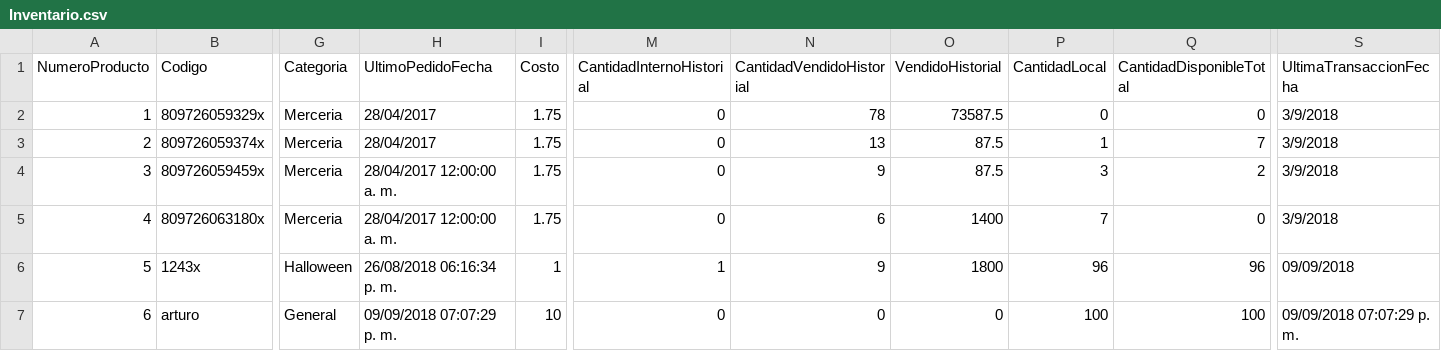
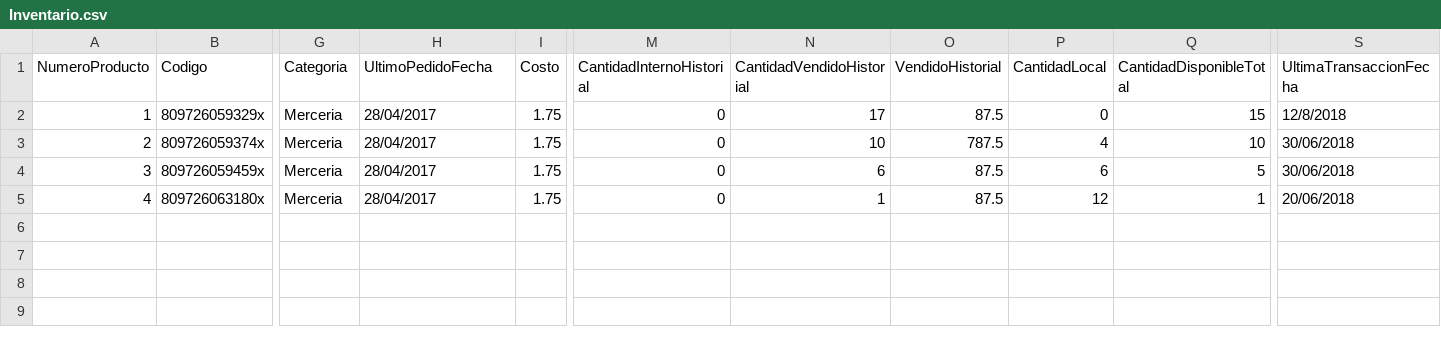
Before and after one commit to wibsar/seiya-pos, a CSV file: Data/Inventario.csv, drawn as a sheet; only a part is shown, gaps mark what is left out; rows hold the shown columns only; the diff names each change by its address in the sheet, - before the commit and + after, or states it on an @@ line.

```diff
--- a/Data/Inventario.csv
+++ b/Data/Inventario.csv
-N2 (CantidadVendidoHistorial): 78
+N2 (CantidadVendidoHistorial): 17
-O2 (VendidoHistorial): 73587.5
+O2 (VendidoHistorial): 87.5
-Q2 (CantidadDisponibleTotal): 0
+Q2 (CantidadDisponibleTotal): 15
-S2 (UltimaTransaccionFecha): 3/9/2018
+S2 (UltimaTransaccionFecha): 12/8/2018
-N3 (CantidadVendidoHistorial): 13
+N3 (CantidadVendidoHistorial): 10
-O3 (VendidoHistorial): 87.5
+O3 (VendidoHistorial): 787.5
-P3 (CantidadLocal): 1
+P3 (CantidadLocal): 4
-Q3 (CantidadDisponibleTotal): 7
+Q3 (CantidadDisponibleTotal): 10
-S3:S4 (UltimaTransaccionFecha): 3/9/2018
+S3:S4 (UltimaTransaccionFecha): 30/06/2018
-H4:H5 (UltimoPedidoFecha): 28/04/2017 12:00:00 a. m.
+H4:H5 (UltimoPedidoFecha): 28/04/2017
-N4 (CantidadVendidoHistorial): 9
+N4 (CantidadVendidoHistorial): 6
-P4 (CantidadLocal): 3
+P4 (CantidadLocal): 6
-Q4 (CantidadDisponibleTotal): 2
+Q4 (CantidadDisponibleTotal): 5
-N5 (CantidadVendidoHistorial): 6
+N5 (CantidadVendidoHistorial): 1
-O5 (VendidoHistorial): 1400
+O5 (VendidoHistorial): 87.5
-P5 (CantidadLocal): 7
+P5 (CantidadLocal): 12
-Q5 (CantidadDisponibleTotal): 0
+Q5 (CantidadDisponibleTotal): 1
-S5 (UltimaTransaccionFecha): 3/9/2018
+S5 (UltimaTransaccionFecha): 20/06/2018
-row 6: 5 | 1243x | Halloween | 26/08/2018 06:16:34 p. m. | 1 | 1 | 9 | 1800 | 96 | 96 | 09/09/2018
-row 7: 6 | arturo | General | 09/09/2018 07:07:29 p. m. | 10 | 0 | 0 | 0 | 100 | 100 | 09/09/2018 07:07:29 p. m.
```
Also changed, not shown: Data/Clientes.csv, Data/PosData.csv, 13 other files.
